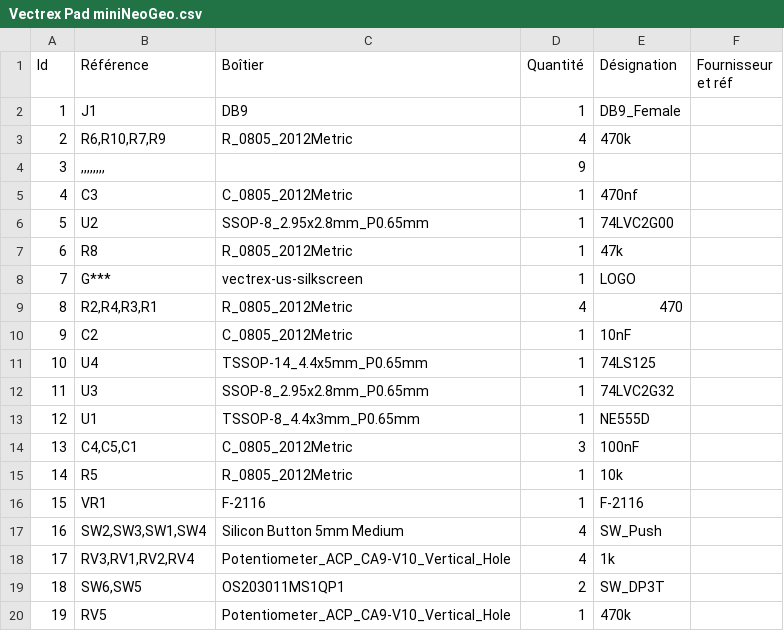
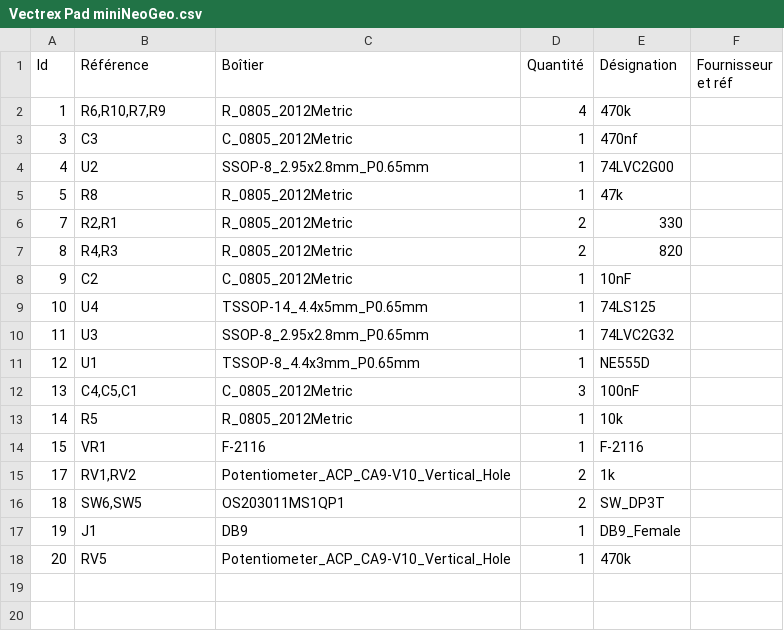
Before and after one commit to Guimli/Vectrex-Pad-miniNeoGeo, a CSV file: Vectrex Pad miniNeoGeo.csv, drawn as a sheet; removed rows and columns are numbered as before the commit, all else as after; the diff names each change by its address in the sheet, - before the commit and + after, or states it on an @@ line.

Commit message:
3D Button of different size and color
3D Button of different size and color
Minor update

```diff
--- a/Vectrex Pad miniNeoGeo.csv
+++ b/Vectrex Pad miniNeoGeo.csv
-row 2: 1 | J1 | DB9 | 1 | DB9_Female
-A2 (Id): 2
+A2 (Id): 1
-B3 (Référence): ,,,,,,,,
+B3 (Référence): C3
-C3 (Boîtier): (empty)
+C3 (Boîtier): C_0805_2012Metric
-D3 (Quantité): 9
+D3 (Quantité): 1
-E3 (Désignation): (empty)
+E3 (Désignation): 470nf
-B4 (Référence): C3
+B4 (Référence): U2
-C4 (Boîtier): C_0805_2012Metric
+C4 (Boîtier): SSOP-8_2.95x2.8mm_P0.65mm
-E4 (Désignation): 470nf
+E4 (Désignation): 74LVC2G00
-B5 (Référence): U2
+B5 (Référence): R8
-C5 (Boîtier): SSOP-8_2.95x2.8mm_P0.65mm
+C5 (Boîtier): R_0805_2012Metric
-E5 (Désignation): 74LVC2G00
+E5 (Désignation): 47k
-row 7: 6 | R8 | R_0805_2012Metric | 1 | 47k
-B6 (Référence): G***
+B6 (Référence): R2,R1
-C6 (Boîtier): vectrex-us-silkscreen
+C6 (Boîtier): R_0805_2012Metric
-D6 (Quantité): 1
+D6 (Quantité): 2
-E6 (Désignation): LOGO
+E6 (Désignation): 330
-B7 (Référence): R2,R4,R3,R1
+B7 (Référence): R4,R3
-D7 (Quantité): 4
+D7 (Quantité): 2
-E7 (Désignation): 470
+E7 (Désignation): 820
-row 17: 16 | SW2,SW3,SW1,SW4 | Silicon Button 5mm Medium | 4 | SW_Push
-B15 (Référence): RV3,RV1,RV2,RV4
+B15 (Référence): RV1,RV2
-D15 (Quantité): 4
+D15 (Quantité): 2
-B17 (Référence): RV5
+B17 (Référence): J1
-C17 (Boîtier): Potentiometer_ACP_CA9-V10_Vertical_Hole
+C17 (Boîtier): DB9
-E17 (Désignation): 470k
+E17 (Désignation): DB9_Female
+row 18: 20 | RV5 | Potentiometer_ACP_CA9-V10_Vertical_Hole | 1 | 470k
```
Also changed, not shown: 8 other files.
